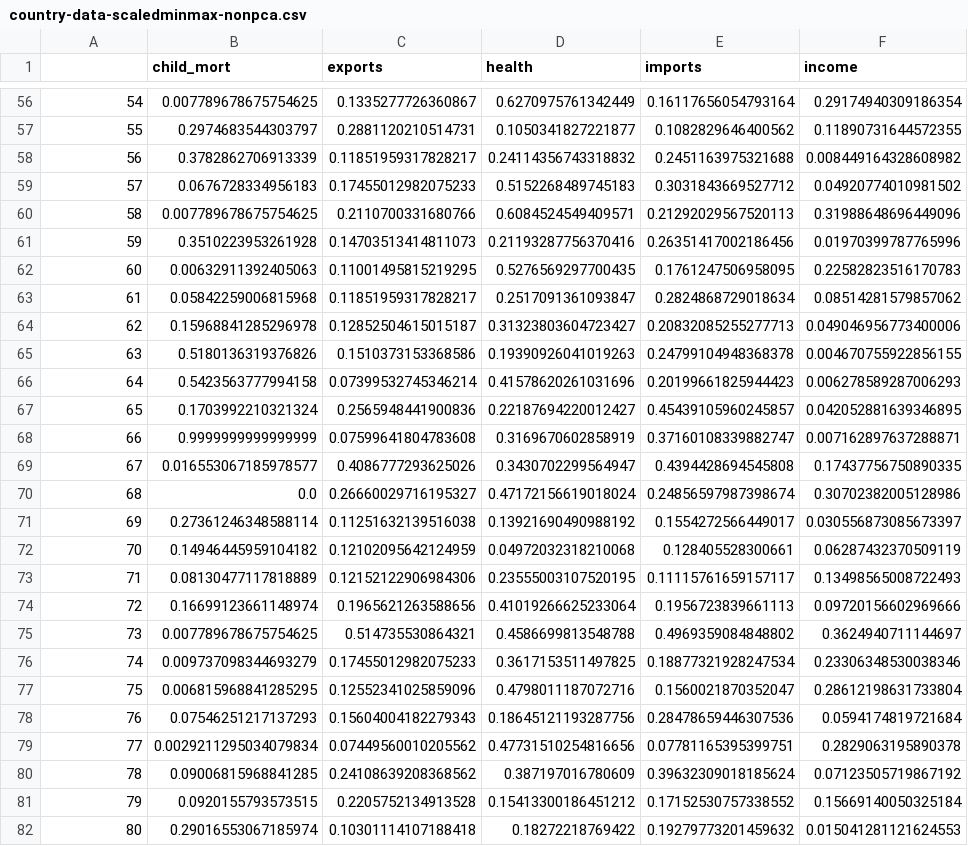
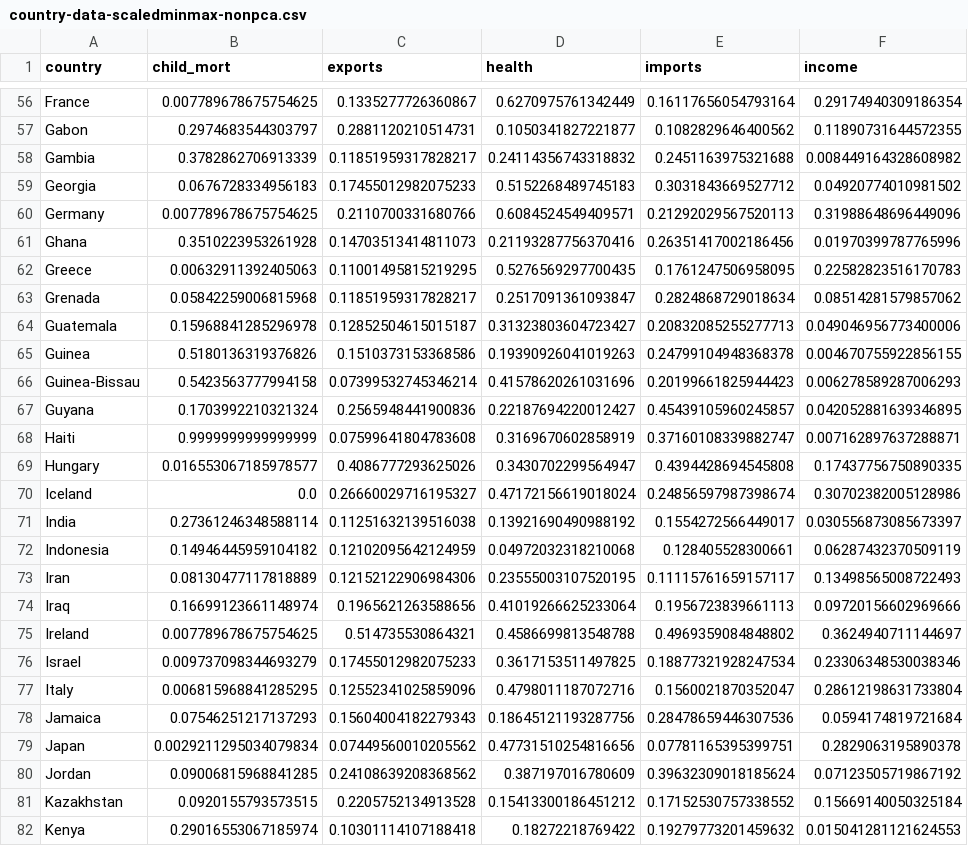
Before and after one commit to maxADeVisser/modelling-countries-need-for-humanitarian-aid, a CSV file: data/country-data-scaledminmax-nonpca.csv, drawn as a sheet; only a part is shown, gaps mark what is left out; the diff covers the shown part only; the diff names each change by its address in the sheet, - before the commit and + after, or states it on an @@ line.

```diff
--- a/data/country-data-scaledminmax-nonpca.csv
+++ b/data/country-data-scaledminmax-nonpca.csv
-A1: (empty)
+A1: country
-A56 (country): 54
+A56 (country): France
-A57 (country): 55
+A57 (country): Gabon
-A58 (country): 56
+A58 (country): Gambia
-A59 (country): 57
+A59 (country): Georgia
-A60 (country): 58
+A60 (country): Germany
-A61 (country): 59
+A61 (country): Ghana
-A62 (country): 60
+A62 (country): Greece
-A63 (country): 61
+A63 (country): Grenada
-A64 (country): 62
+A64 (country): Guatemala
-A65 (country): 63
+A65 (country): Guinea
-A66 (country): 64
+A66 (country): Guinea-Bissau
-A67 (country): 65
+A67 (country): Guyana
-A68 (country): 66
+A68 (country): Haiti
-A69 (country): 67
+A69 (country): Hungary
-A70 (country): 68
+A70 (country): Iceland
-A71 (country): 69
+A71 (country): India
-A72 (country): 70
+A72 (country): Indonesia
-A73 (country): 71
+A73 (country): Iran
-A74 (country): 72
+A74 (country): Iraq
-A75 (country): 73
+A75 (country): Ireland
-A76 (country): 74
+A76 (country): Israel
-A77 (country): 75
+A77 (country): Italy
-A78 (country): 76
+A78 (country): Jamaica
-A79 (country): 77
+A79 (country): Japan
-A80 (country): 78
+A80 (country): Jordan
-A81 (country): 79
+A81 (country): Kazakhstan
-A82 (country): 80
+A82 (country): Kenya
```
Also changed, not shown: 140 edited cells elsewhere in this file, data/country-data-scaledminmax-pca.csv.
